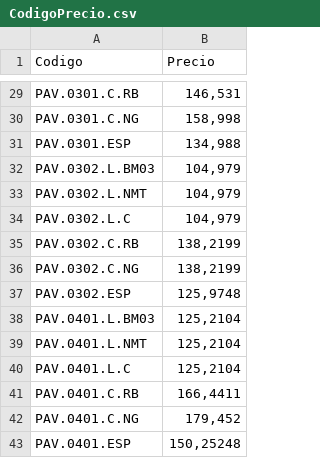
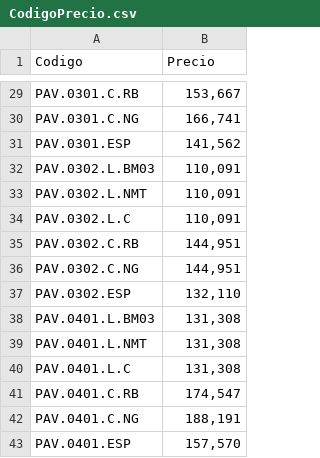
Before and after one commit to Jdurba/SistemaPA, a CSV file: Archivos/CodigoPrecio.csv, drawn as a sheet; only a part is shown, gaps mark what is left out; the diff covers the shown part only; the diff names each change by its address in the sheet, - before the commit and + after, or states it on an @@ line.

```diff
--- a/Archivos/CodigoPrecio.csv
+++ b/Archivos/CodigoPrecio.csv
-B29 (Precio): 146,531
+B29 (Precio): 153,667
-B30 (Precio): 158,998
+B30 (Precio): 166,741
-B31 (Precio): 134,988
+B31 (Precio): 141,562
-B32:B34 (Precio): 104,979
+B32:B34 (Precio): 110,091
-B35:B36 (Precio): 138,2199
+B35:B36 (Precio): 144,951
-B37 (Precio): 125,9748
+B37 (Precio): 132,110
-B38:B40 (Precio): 125,2104
+B38:B40 (Precio): 131,308
-B41 (Precio): 166,4411
+B41 (Precio): 174,547
-B42 (Precio): 179,452
+B42 (Precio): 188,191
-B43 (Precio): 150,25248
+B43 (Precio): 157,570
```
Also changed, not shown: 27 edited cells elsewhere in this file.
